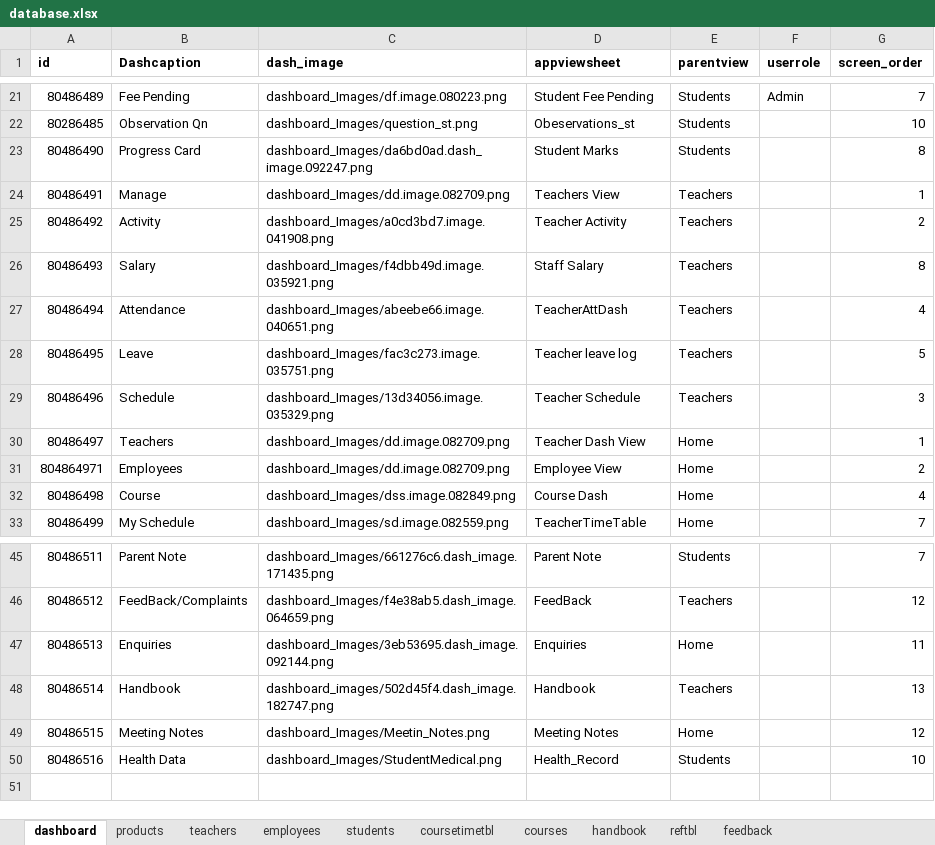
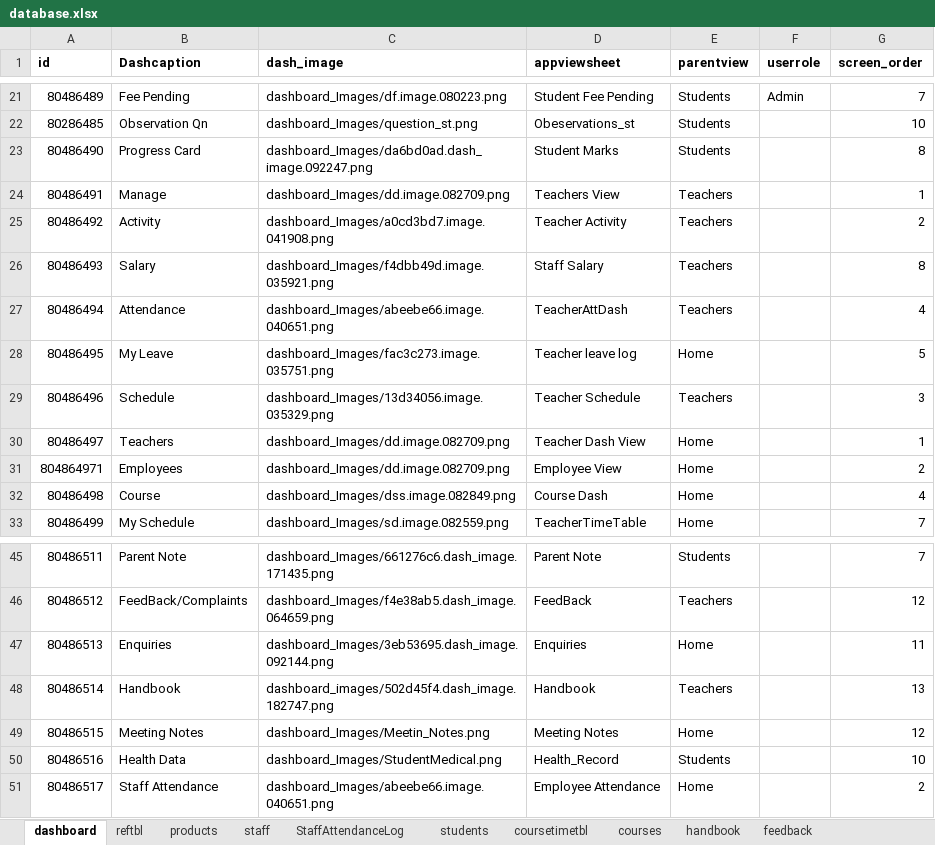
Before and after one commit to bganeshk/kutties-api, an Excel workbook: data/database.xlsx, sheet dashboard, drawn as a sheet; only a part is shown, gaps mark what is left out; values as stored, in another font and other column widths than the file's, no borders; the diff names each change by its address in the sheet, - before the commit and + after, or states it on an @@ line.

Commit message:
student health record created

```diff
--- a/data/database.xlsx (sheet dashboard)
+++ b/data/database.xlsx (sheet dashboard)
@@ sheet tab hidden: teachers @@
@@ sheet tab hidden: employees @@
+sheet tab: staff
+sheet tab: StaffAttendanceLog
@@ sheet tab order changed: dashboard | reftbl | products | staff | StaffAttendanceLog | students | coursetimetbl | courses | handbook | feedback @@
-B28 (Dashcaption): Leave
+B28 (Dashcaption): My Leave
-E28 (parentview): Teachers
+E28 (parentview): Home
+row 51: 80486517 | Staff Attendance | dashboard_Images/abeebe66.image.040651.png | Employee Attendance | Home |  | 2
```
Also changed, not shown: sheet students, sheet feedback, sheet reftbl, other sheet tabs.
